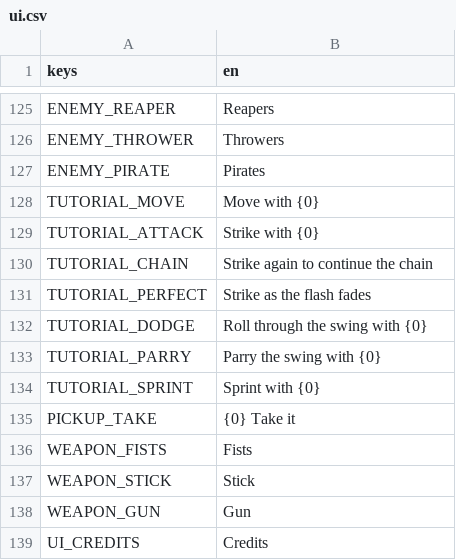
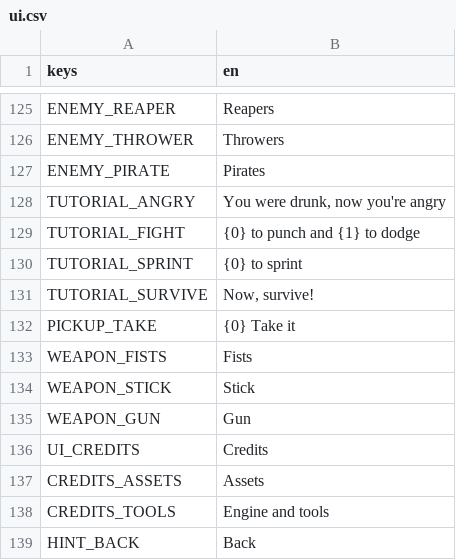
Before and after one commit to Garden-Fence-Games/fight-island, a CSV file: assets/locale/ui.csv, drawn as a sheet; only a part is shown, gaps mark what is left out; the shorter side is filled out with more unchanged rows.

Commit message:
fix: the tutorial is a few timed lines before wave 1

```diff
--- a/assets/locale/ui.csv
+++ b/assets/locale/ui.csv
@@ -127,9 +127,6 @@ ENEMY_THROWER,Throwers
 ENEMY_PIRATE,Pirates
-TUTORIAL_MOVE,Move with {0}
-TUTORIAL_ATTACK,Strike with {0}
-TUTORIAL_CHAIN,Strike again to continue the chain
-TUTORIAL_PERFECT,Strike as the flash fades
-TUTORIAL_DODGE,Roll through the swing with {0}
-TUTORIAL_PARRY,Parry the swing with {0}
-TUTORIAL_SPRINT,Sprint with {0}
+TUTORIAL_ANGRY,"You were drunk, now you're angry"
+TUTORIAL_FIGHT,{0} to punch and {1} to dodge
+TUTORIAL_SPRINT,{0} to sprint
+TUTORIAL_SURVIVE,"Now, survive!"
 PICKUP_TAKE,{0} Take it
```
Also changed, not shown: 23 other files.
